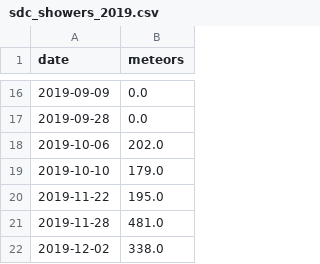
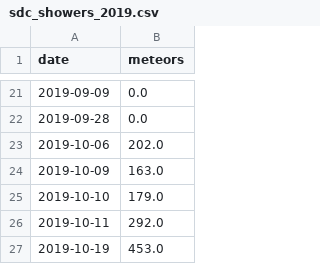
Before and after one commit to cslab-upm/sonidos-del-cielo-datos, a CSV file: results/csvs/sdc_showers_2019.csv, drawn as a sheet; only a part is shown, gaps mark what is left out; the shorter side is filled out with more unchanged rows; the diff covers the shown part only.

```diff
--- a/results/csvs/sdc_showers_2019.csv
+++ b/results/csvs/sdc_showers_2019.csv
@@ -18,2 +23,5 @@ date,meteors
 2019-10-06,202.0
+2019-10-09,163.0
 2019-10-10,179.0
+2019-10-11,292.0
+2019-10-19,453.0
```
Also changed, not shown: 13 added rows elsewhere in this file, 7 other files.
